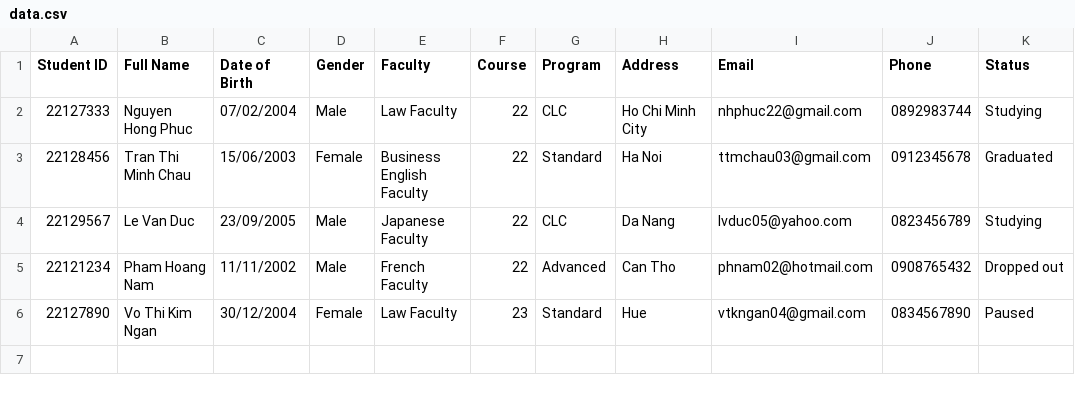
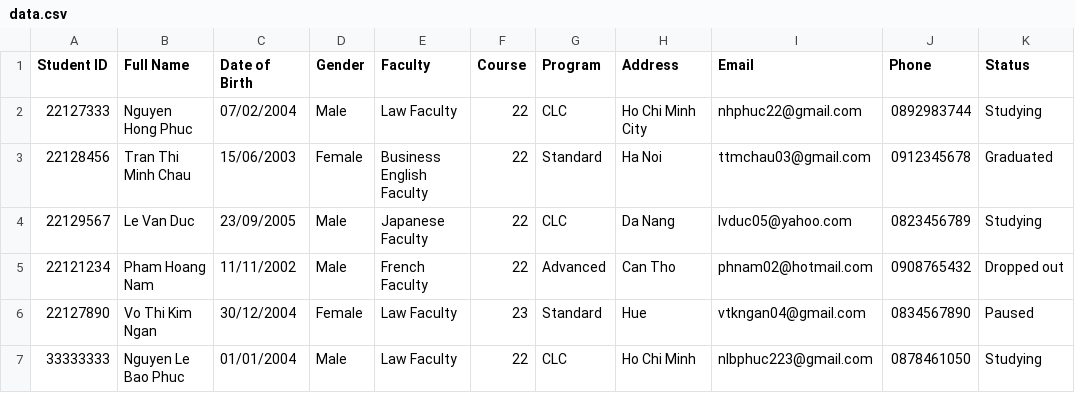
Before and after one commit to HongP7/22127333, a CSV file: data.csv, drawn as a sheet; the diff names each change by its address in the sheet, - before the commit and + after, or states it on an @@ line.

```diff
--- a/data.csv
+++ b/data.csv
+row 7: 33333333 | Nguyen Le Bao Phuc | 01/01/2004 | Male | Law Faculty | 22 | CLC | Ho Chi Minh | nlbphuc223@gmail.com | 0878461050 | Studying
```
Also changed, not shown: 3 other files.
